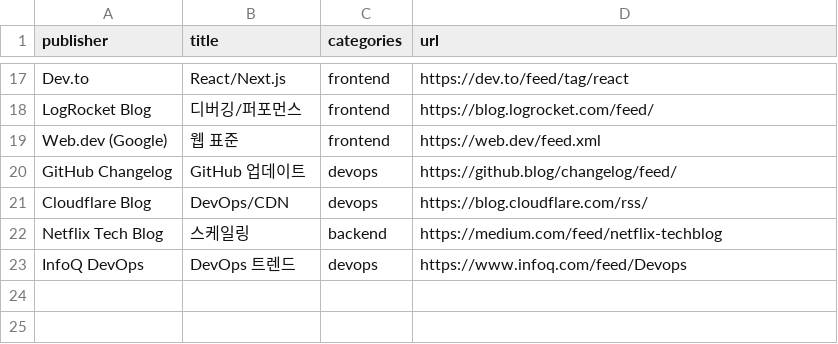
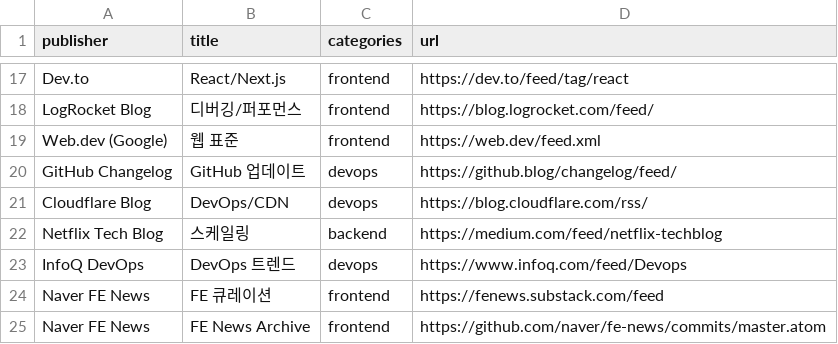
Before and after one commit to terajh/tera-rss, a CSV file: feeds/dev/feed_specs.csv, drawn as a sheet; only a part is shown, gaps mark what is left out.

Commit message:
feat: dev 그룹에 Naver FE News 추가
- Substack 큐레이션 피드 (월간 React/Next.js/Vue 트렌드)
- GitHub Archive 커밋 피드 (최신 이슈)

```diff
--- a/feeds/dev/feed_specs.csv
+++ b/feeds/dev/feed_specs.csv
@@ -23 +23,3 @@ Netflix Tech Blog,스케일링,backend,https://medium.com/feed/netflix-techblog
 InfoQ DevOps,DevOps 트렌드,devops,https://www.infoq.com/feed/Devops
+Naver FE News,FE 큐레이션,frontend,https://fenews.substack.com/feed
+Naver FE News,FE News Archive,frontend,https://github.com/naver/fe-news/commits/master.atom
```
Also changed, not shown: feeds/dev/publishers.csv.
